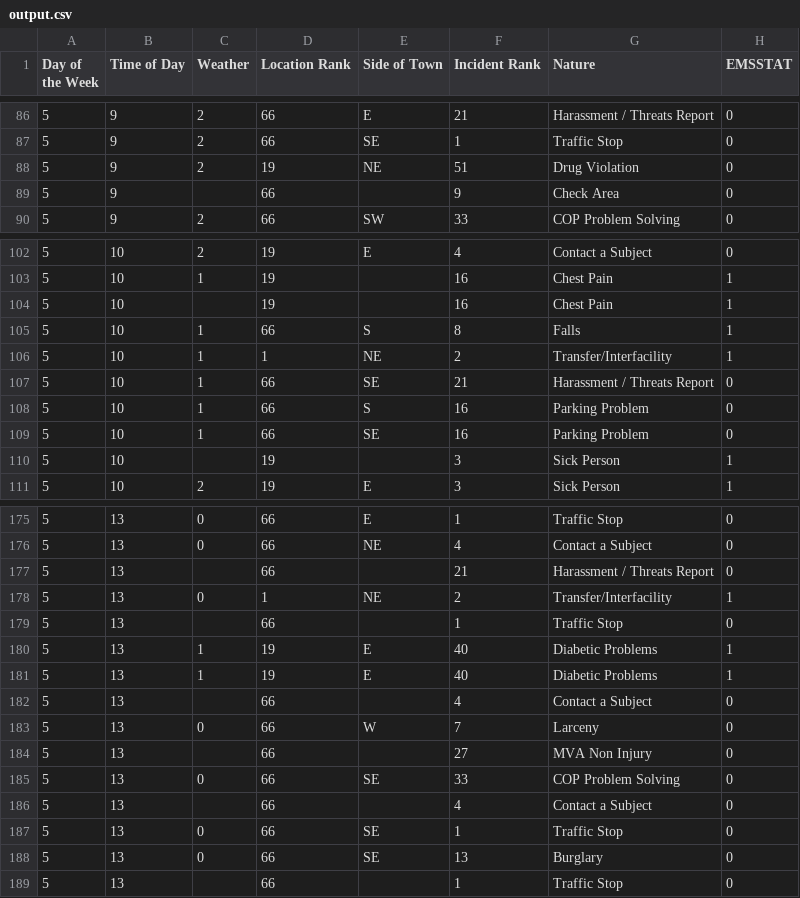
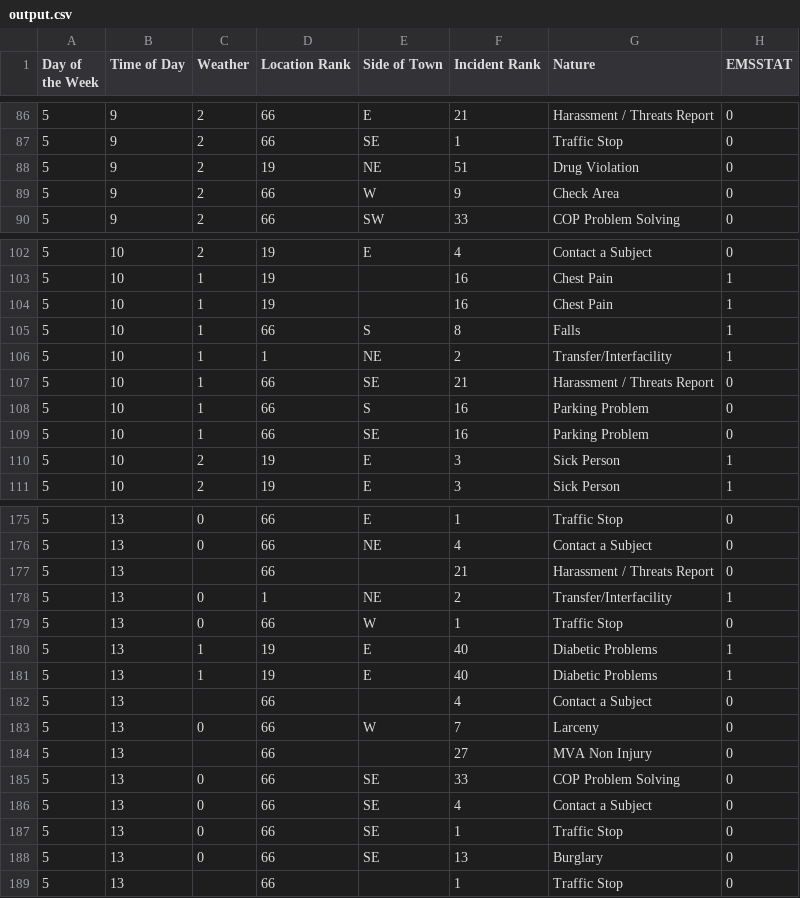
Before and after one commit to nikhil-polarapu/Crime-Database-Creation, a CSV file: output.csv, drawn as a sheet; only a part is shown, gaps mark what is left out; the diff covers the shown part only.

```diff
--- a/output.csv
+++ b/output.csv
@@ -88,3 +88,3 @@ Day of the Week,Time of Day,Weather,Location Rank,Side of Town,Incident Rank,Nat
 5,9,2,19,NE,51,Drug Violation,0
-5,9,,66,,9,Check Area,0
+5,9,2,66,W,9,Check Area,0
 5,9,2,66,SW,33,COP Problem Solving,0
@@ -103,3 +103,3 @@ Day of the Week,Time of Day,Weather,Location Rank,Side of Town,Incident Rank,Nat
 5,10,1,19,,16,Chest Pain,1
-5,10,,19,,16,Chest Pain,1
+5,10,1,19,,16,Chest Pain,1
 5,10,1,66,S,8,Falls,1
@@ -109,3 +109,3 @@ Day of the Week,Time of Day,Weather,Location Rank,Side of Town,Incident Rank,Nat
 5,10,1,66,SE,16,Parking Problem,0
-5,10,,19,,3,Sick Person,1
+5,10,2,19,E,3,Sick Person,1
 5,10,2,19,E,3,Sick Person,1
@@ -178,3 +178,3 @@ Day of the Week,Time of Day,Weather,Location Rank,Side of Town,Incident Rank,Nat
 5,13,0,1,NE,2,Transfer/Interfacility,1
-5,13,,66,,1,Traffic Stop,0
+5,13,0,66,W,1,Traffic Stop,0
 5,13,1,19,E,40,Diabetic Problems,1
@@ -185,3 +185,3 @@ Day of the Week,Time of Day,Weather,Location Rank,Side of Town,Incident Rank,Nat
 5,13,0,66,SE,33,COP Problem Solving,0
-5,13,,66,,4,Contact a Subject,0
+5,13,0,66,SE,4,Contact a Subject,0
 5,13,0,66,SE,1,Traffic Stop,0
```
Also changed, not shown: 2 edited cells elsewhere in this file, 13 other files.
